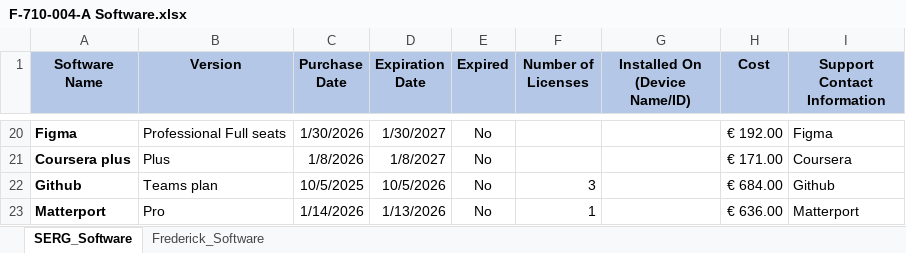
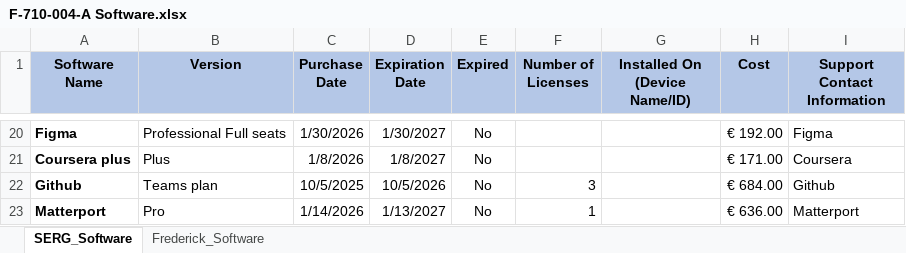
Before and after one commit to NicholasAfxentiou/software-repository, an Excel workbook: dataset/F-710-004-A Software.xlsx, sheet SERG_Software, drawn as a sheet; only a part is shown, gaps mark what is left out; values as stored, in another font and other column widths than the file's, no borders; the diff names each change by its address in the sheet, - before the commit and + after, or states it on an @@ line.

```diff
--- a/dataset/F-710-004-A Software.xlsx (sheet SERG_Software)
+++ b/dataset/F-710-004-A Software.xlsx (sheet SERG_Software)
-D23 (Expiration Date): 1/13/2026
+D23 (Expiration Date): 1/13/2027
```
